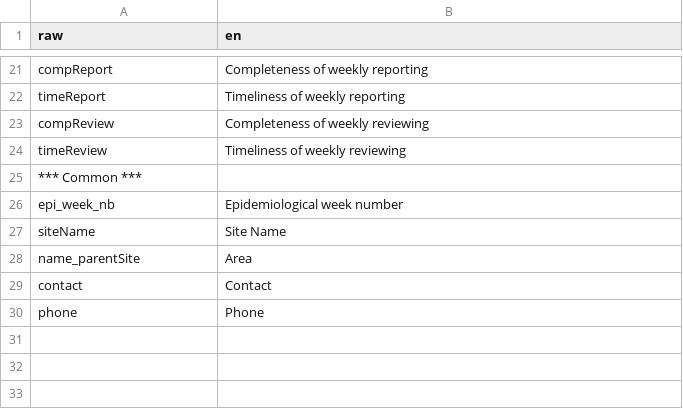
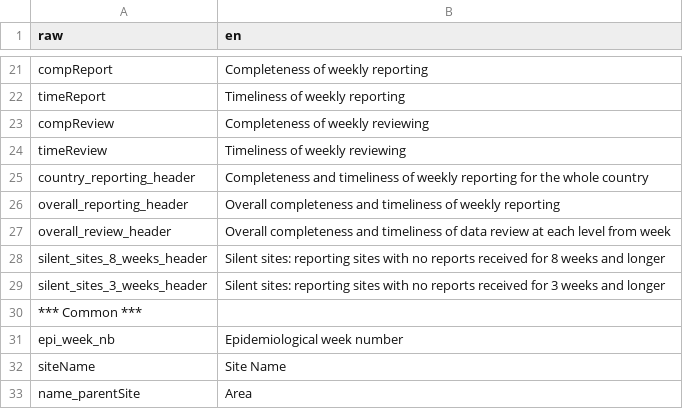
Before and after one commit to reconhub/argus, a CSV file: src/translations/translations.csv, drawn as a sheet; only a part is shown, gaps mark what is left out; the shorter side is filled out with more unchanged rows.

Commit message:
Corrst headers admin report

```diff
--- a/src/translations/translations.csv
+++ b/src/translations/translations.csv
@@ -24,2 +24,7 @@ compReview,Completeness of weekly reviewing
 timeReview,Timeliness of weekly reviewing
+country_reporting_header,Completeness and timeliness of weekly reporting for the whole country
+overall_reporting_header,Overall completeness and timeliness of weekly reporting
+overall_review_header,Overall completeness and timeliness of data review at each level from week
+silent_sites_8_weeks_header,Silent sites: reporting sites with no reports received for 8 weeks and longer
+silent_sites_3_weeks_header,Silent sites: reporting sites with no reports received for 3 weeks and longer
 *** Common *** ,
```
Also changed, not shown: 1 other file.
